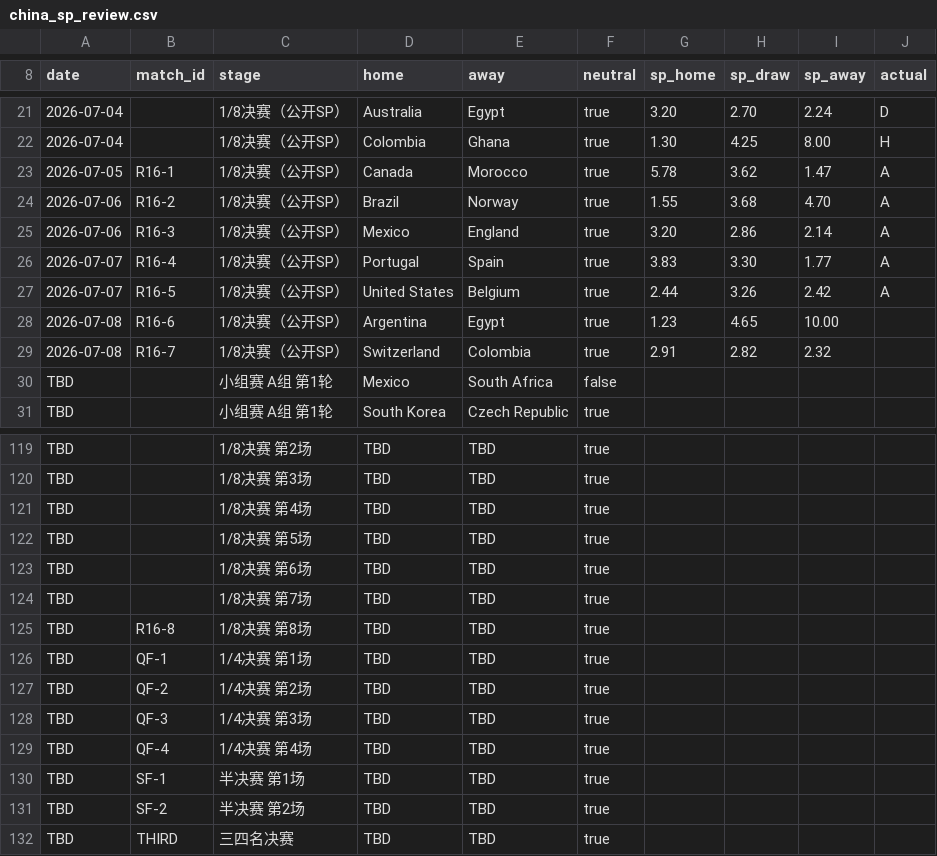
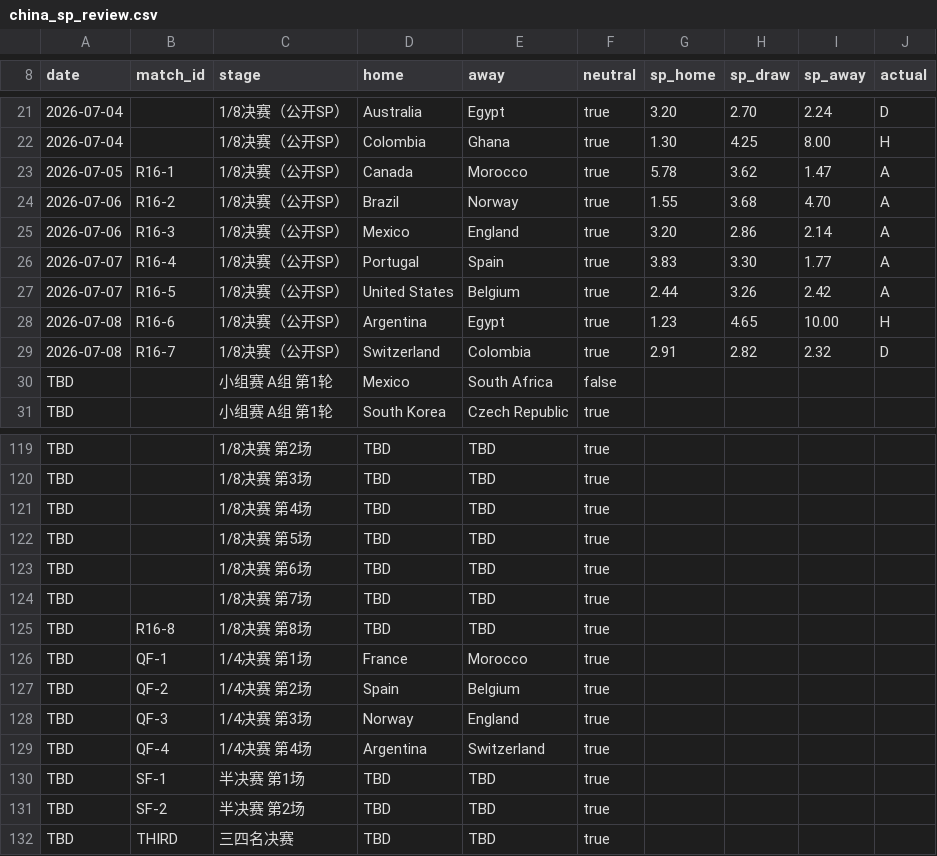
Before and after one commit to greenhand011/worldcup-forecast-china-sp, a CSV file: data/china_sp_review.csv, drawn as a sheet; only a part is shown, gaps mark what is left out.

```diff
--- a/data/china_sp_review.csv
+++ b/data/china_sp_review.csv
@@ -27,4 +27,4 @@ date,match_id,stage,home,away,neutral,sp_home,sp_draw,sp_away,actual
 2026-07-07,R16-5,1/8决赛（公开SP）,United States,Belgium,true,2.44,3.26,2.42,A
-2026-07-08,R16-6,1/8决赛（公开SP）,Argentina,Egypt,true,1.23,4.65,10.00,
-2026-07-08,R16-7,1/8决赛（公开SP）,Switzerland,Colombia,true,2.91,2.82,2.32,
+2026-07-08,R16-6,1/8决赛（公开SP）,Argentina,Egypt,true,1.23,4.65,10.00,H
+2026-07-08,R16-7,1/8决赛（公开SP）,Switzerland,Colombia,true,2.91,2.82,2.32,D
 TBD,,小组赛 A组 第1轮,Mexico,South Africa,false,,,,
@@ -125,6 +125,6 @@ TBD,,1/8决赛 第7场,TBD,TBD,true,,,,
 TBD,R16-8,1/8决赛 第8场,TBD,TBD,true,,,,
-TBD,QF-1,1/4决赛 第1场,TBD,TBD,true,,,,
-TBD,QF-2,1/4决赛 第2场,TBD,TBD,true,,,,
-TBD,QF-3,1/4决赛 第3场,TBD,TBD,true,,,,
-TBD,QF-4,1/4决赛 第4场,TBD,TBD,true,,,,
+TBD,QF-1,1/4决赛 第1场,France,Morocco,true,,,,
+TBD,QF-2,1/4决赛 第2场,Spain,Belgium,true,,,,
+TBD,QF-3,1/4决赛 第3场,Norway,England,true,,,,
+TBD,QF-4,1/4决赛 第4场,Argentina,Switzerland,true,,,,
 TBD,SF-1,半决赛 第1场,TBD,TBD,true,,,,
```
Also changed, not shown: data/china_sp_advancement.csv, data/china_sp_results.csv, 3 other files.
